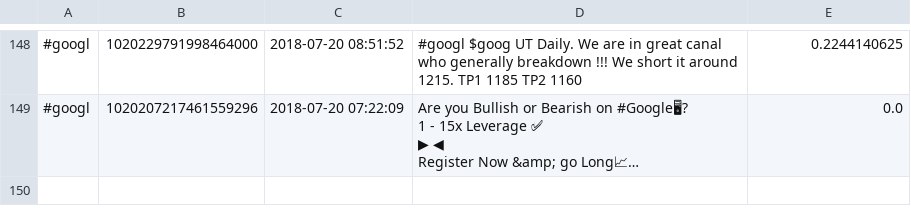
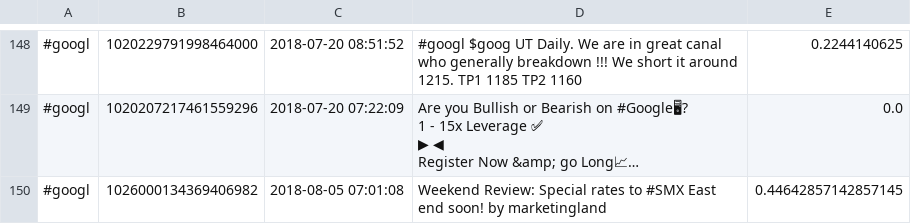
Before and after one commit to sheilambadi/stock-predictor-project, a CSV file: Tweets CSV Files/#googl.csv, drawn as a sheet; only a part is shown, gaps mark what is left out; the diff names each change by its address in the sheet, - before the commit and + after, or states it on an @@ line.

```diff
--- a/Tweets CSV Files/#googl.csv
+++ b/Tweets CSV Files/#googl.csv
+row 150: #googl | 1026000134369406982 | 2018-08-05 07:01:08 | Weekend Review: Special rates to #SMX East end soon! by marketingland | 0.44642857142857145
```
Also changed, not shown: Tweets CSV Files/#twtr.csv, 5 other files.
